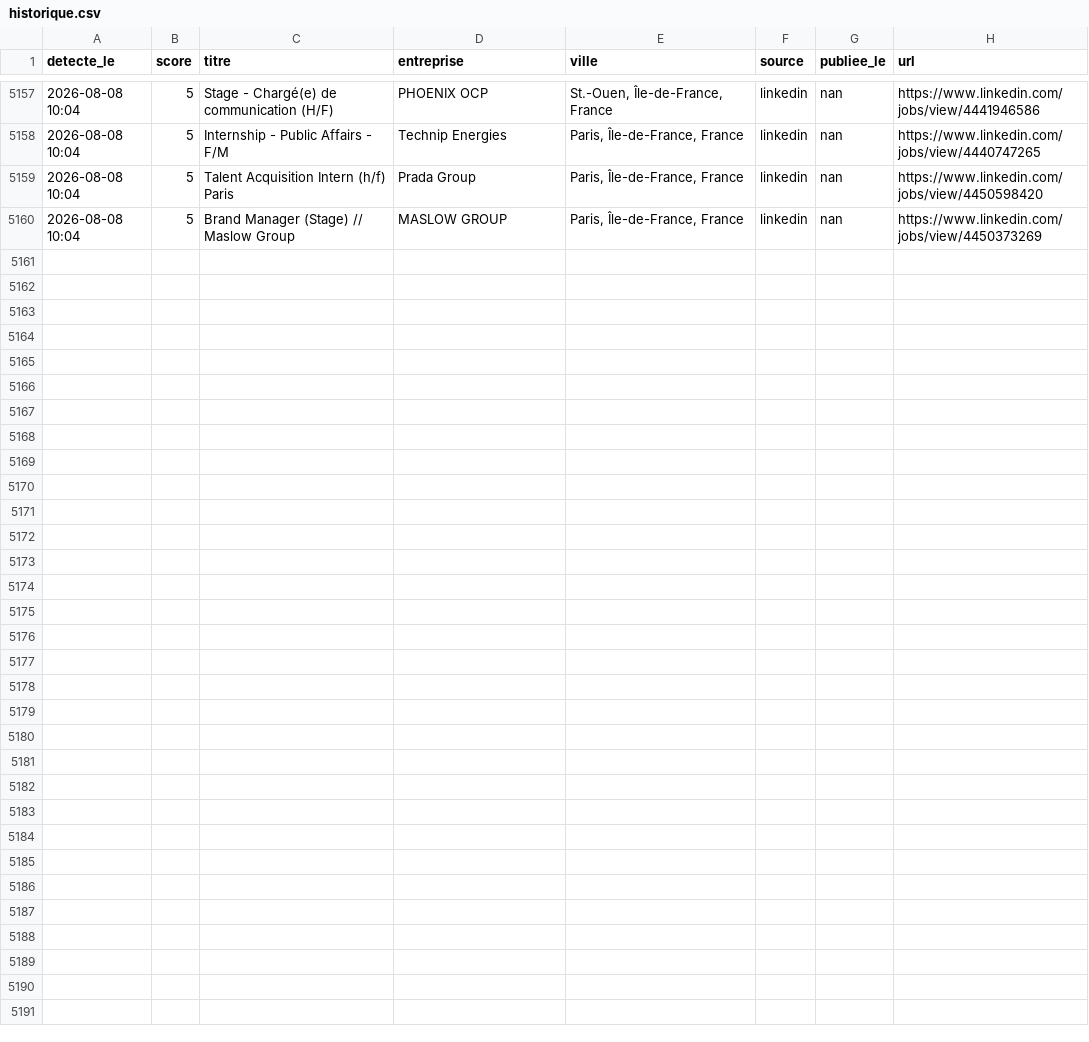
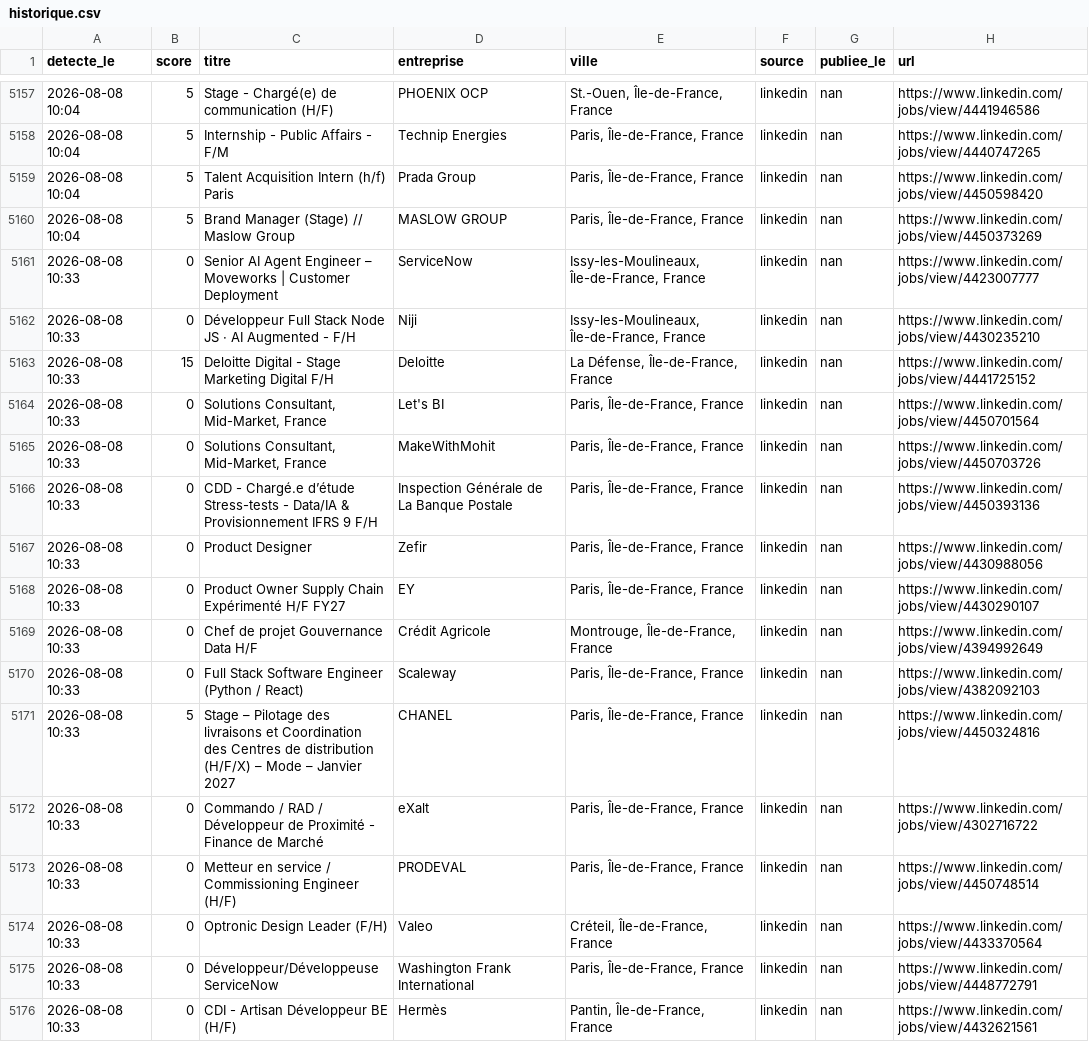
Before and after one commit to RaoufKessouar/job-radar, a CSV file: historique.csv, drawn as a sheet; only a part is shown, gaps mark what is left out; the diff names each change by its address in the sheet, - before the commit and + after, or states it on an @@ line.

```diff
--- a/historique.csv
+++ b/historique.csv
+row 5161: 2026-08-08 10:33 | 0 | Senior AI Agent Engineer – Moveworks | Customer Deployment | ServiceNow | Issy-les-Moulineaux, Île-de-France, France | linkedin | nan | https://www.linkedin.com/jobs/view/4423007777
+row 5162: 2026-08-08 10:33 | 0 | Développeur Full Stack Node JS · AI Augmented - F/H | Niji | Issy-les-Moulineaux, Île-de-France, France | linkedin | nan | https://www.linkedin.com/jobs/view/4430235210
+row 5163: 2026-08-08 10:33 | 15 | Deloitte Digital - Stage Marketing Digital F/H | Deloitte | La Défense, Île-de-France, France | linkedin | nan | https://www.linkedin.com/jobs/view/4441725152
+row 5164: 2026-08-08 10:33 | 0 | Solutions Consultant, Mid-Market, France | Let's BI | Paris, Île-de-France, France | linkedin | nan | https://www.linkedin.com/jobs/view/4450701564
+row 5165: 2026-08-08 10:33 | 0 | Solutions Consultant, Mid-Market, France | MakeWithMohit | Paris, Île-de-France, France | linkedin | nan | https://www.linkedin.com/jobs/view/4450703726
+row 5166: 2026-08-08 10:33 | 0 | CDD - Chargé.e d’étude Stress-tests - Data/IA & Provisionnement IFRS 9 F/H | Inspection Générale de La Banque Postale | Paris, Île-de-France, France | linkedin | nan | https://www.linkedin.com/jobs/view/4450393136
+row 5167: 2026-08-08 10:33 | 0 | Product Designer | Zefir | Paris, Île-de-France, France | linkedin | nan | https://www.linkedin.com/jobs/view/4430988056
+row 5168: 2026-08-08 10:33 | 0 | Product Owner Supply Chain Expérimenté H/F FY27 | EY | Paris, Île-de-France, France | linkedin | nan | https://www.linkedin.com/jobs/view/4430290107
+row 5169: 2026-08-08 10:33 | 0 | Chef de projet Gouvernance Data H/F | Crédit Agricole | Montrouge, Île-de-France, France | linkedin | nan | https://www.linkedin.com/jobs/view/4394992649
+row 5170: 2026-08-08 10:33 | 0 | Full Stack Software Engineer (Python / React) | Scaleway | Paris, Île-de-France, France | linkedin | nan | https://www.linkedin.com/jobs/view/4382092103
+row 5171: 2026-08-08 10:33 | 5 | Stage – Pilotage des livraisons et Coordination des Centres de distribution (H/F/X) – Mode – Janvier 2027 | CHANEL | Paris, Île-de-France, France | linkedin | nan | https://www.linkedin.com/jobs/view/4450324816
+row 5172: 2026-08-08 10:33 | 0 | Commando / RAD / Développeur de Proximité - Finance de Marché | eXalt | Paris, Île-de-France, France | linkedin | nan | https://www.linkedin.com/jobs/view/4302716722
+row 5173: 2026-08-08 10:33 | 0 | Metteur en service / Commissioning Engineer (H/F) | PRODEVAL | Paris, Île-de-France, France | linkedin | nan | https://www.linkedin.com/jobs/view/4450748514
+row 5174: 2026-08-08 10:33 | 0 | Optronic Design Leader (F/H) | Valeo | Créteil, Île-de-France, France | linkedin | nan | https://www.linkedin.com/jobs/view/4433370564
+row 5175: 2026-08-08 10:33 | 0 | Développeur/Développeuse ServiceNow | Washington Frank International | Paris, Île-de-France, France | linkedin | nan | https://www.linkedin.com/jobs/view/4448772791
+row 5176: 2026-08-08 10:33 | 0 | CDI - Artisan Développeur BE (H/F) | Hermès | Pantin, Île-de-France, France | linkedin | nan | https://www.linkedin.com/jobs/view/4432621561
```
Also changed, not shown: 1 other file.
